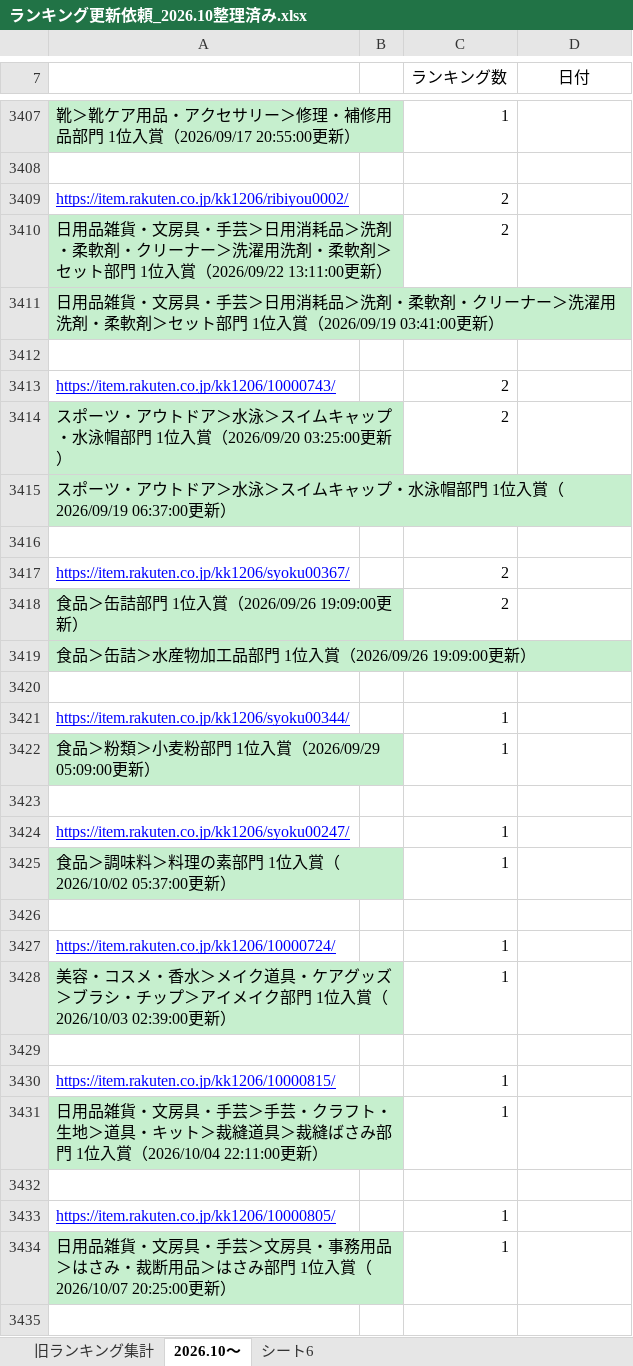
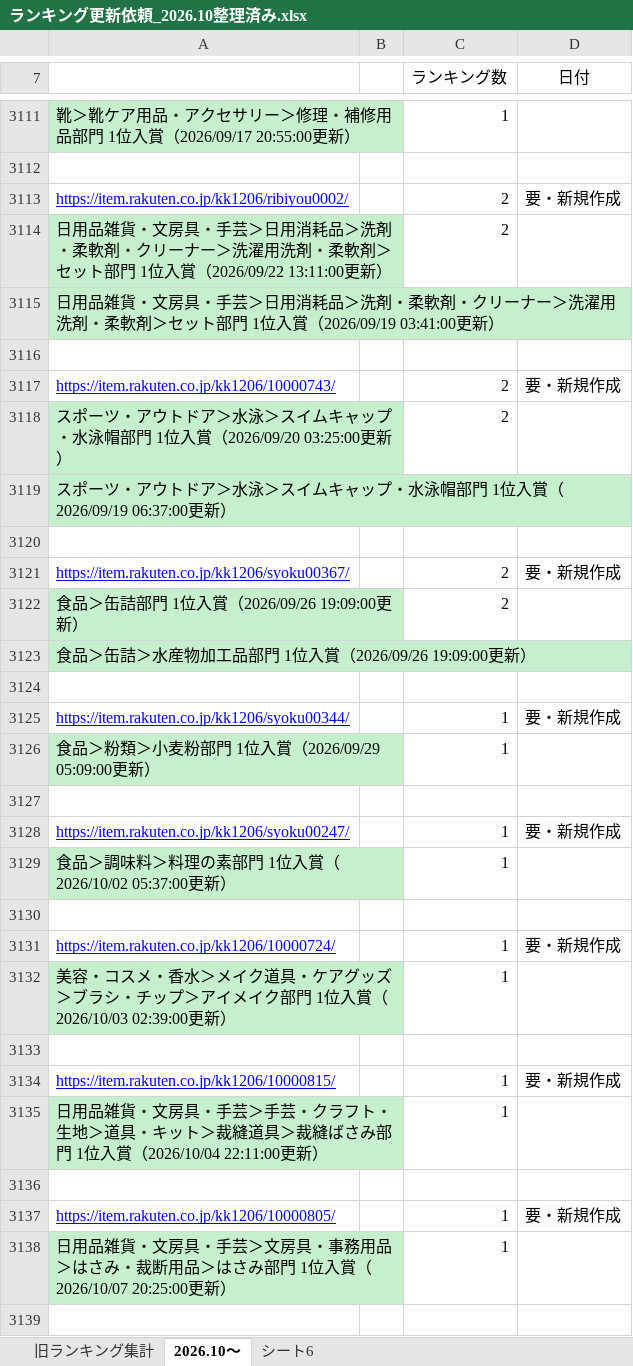
Before and after one commit to lui19870613-art/-, an Excel workbook: output/ランキング更新依頼_2026.10整理済み.xlsx, sheet 2026.10～, drawn as a sheet; only a part is shown, gaps mark what is left out; values as stored, in another font and other column widths than the file's, no borders; addresses are those after the commit; the diff covers the shown part only; the diff names each change by its address in the sheet, - before the commit and + after, or states it on an @@ line.

```diff
--- a/output/ランキング更新依頼_2026.10整理済み.xlsx (sheet 2026.10～)
+++ b/output/ランキング更新依頼_2026.10整理済み.xlsx (sheet 2026.10～)
-D3113 (日付): (empty)
+D3113 (日付): 要・新規作成
-D3117 (日付): (empty)
+D3117 (日付): 要・新規作成
-D3121 (日付): (empty)
+D3121 (日付): 要・新規作成
-D3125 (日付): (empty)
+D3125 (日付): 要・新規作成
-D3128 (日付): (empty)
+D3128 (日付): 要・新規作成
-D3131 (日付): (empty)
+D3131 (日付): 要・新規作成
-D3134 (日付): (empty)
+D3134 (日付): 要・新規作成
-D3137 (日付): (empty)
+D3137 (日付): 要・新規作成
```
Also changed, not shown: 1 added row, 1691 removed rows, 34 edited cells and merged cells elsewhere in this sheet.
